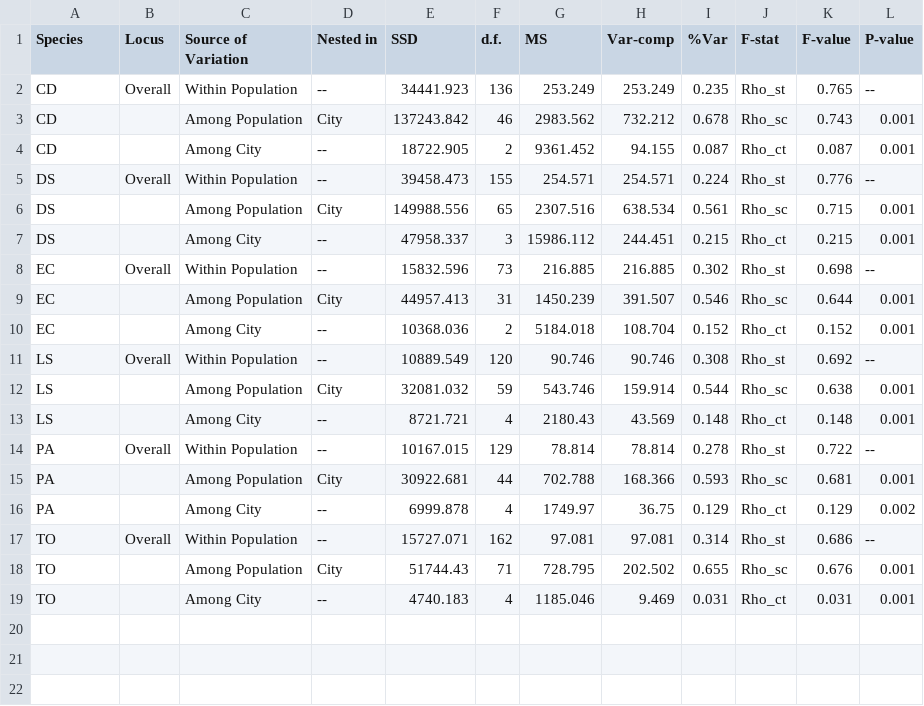
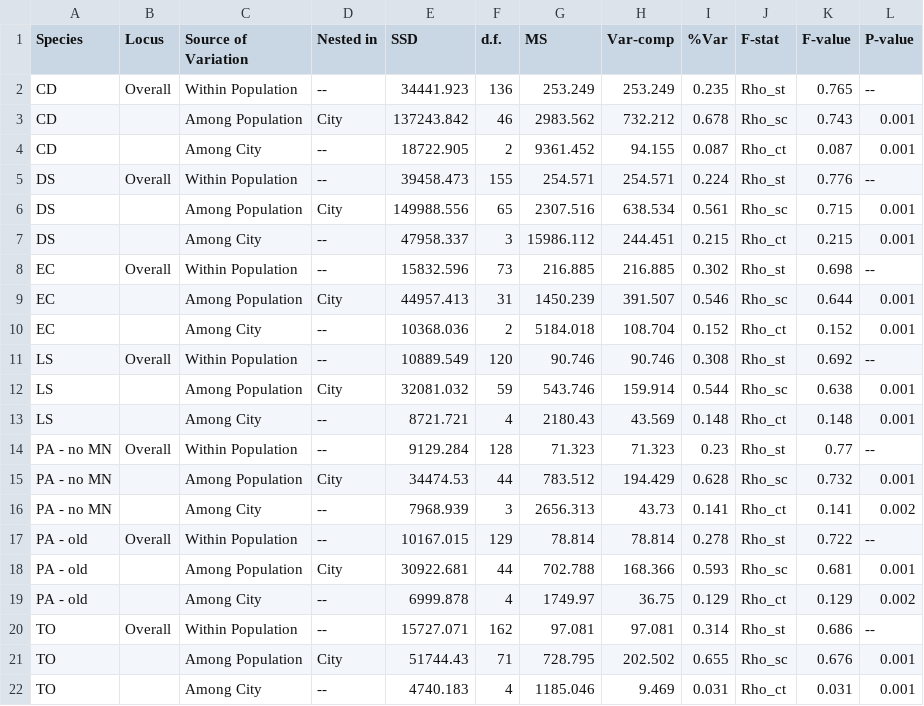
Before and after one commit to avahoffman/urban-weed-genomics, a CSV file: output/AMOVA/AMOVA_results.csv, drawn as a sheet.

Commit message:
Try AMOVA without PA.MN

```diff
--- a/output/AMOVA/AMOVA_results.csv
+++ b/output/AMOVA/AMOVA_results.csv
@@ -13,5 +13,8 @@ LS,,Among Population,City,32081.032,59,543.746,159.914,0.544,Rho_sc,0.638,0.001
 LS,,Among City ,--,8721.721,4,2180.43,43.569,0.148,Rho_ct,0.148,0.001
-PA,Overall,Within Population,--,10167.015,129,78.814,78.814,0.278,Rho_st,0.722,--
-PA,,Among Population,City,30922.681,44,702.788,168.366,0.593,Rho_sc,0.681,0.001
-PA,,Among City ,--,6999.878,4,1749.97,36.75,0.129,Rho_ct,0.129,0.002
+PA - no MN,Overall,Within Population,--,9129.284,128,71.323,71.323,0.23,Rho_st,0.77,--
+PA - no MN,,Among Population,City,34474.53,44,783.512,194.429,0.628,Rho_sc,0.732,0.001
+PA - no MN,,Among City ,--,7968.939,3,2656.313,43.73,0.141,Rho_ct,0.141,0.002
+PA - old,Overall,Within Population,--,10167.015,129,78.814,78.814,0.278,Rho_st,0.722,--
+PA - old,,Among Population,City,30922.681,44,702.788,168.366,0.593,Rho_sc,0.681,0.001
+PA - old,,Among City ,--,6999.878,4,1749.97,36.75,0.129,Rho_ct,0.129,0.002
 TO,Overall,Within Population,--,15727.071,162,97.081,97.081,0.314,Rho_st,0.686,--
```
Also changed, not shown: 2 other files.
